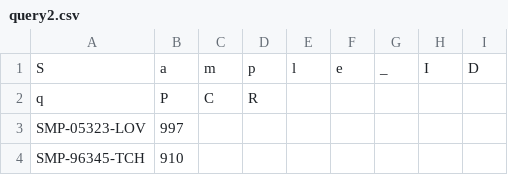
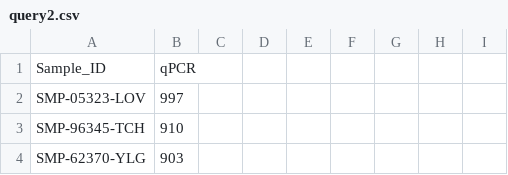
Before and after one commit to MarioPasc/Base-de-Datos-Microbiomas, a CSV file: csv-queries/query2.csv, drawn as a sheet; only a part is shown; the shorter side is filled out with more unchanged rows; removed rows and columns are numbered as before the commit, all else as after; the diff names each change by its address in the sheet, - before the commit and + after, or states it on an @@ line.

```diff
--- a/csv-queries/query2.csv
+++ b/csv-queries/query2.csv
-row 1: S | a | m | p | l | e | _ | I | D
-row 2: q | P | C | R
+row 1: Sample_ID | qPCR
```
Also changed, not shown: csv-queries/query1.csv, csv-queries/query3.csv, 5 other files.
